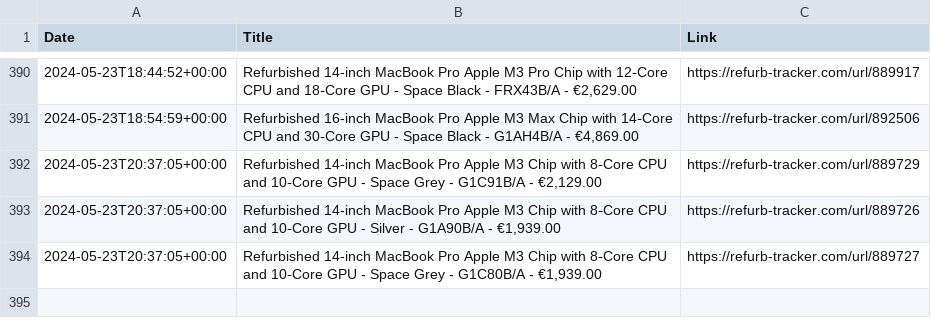
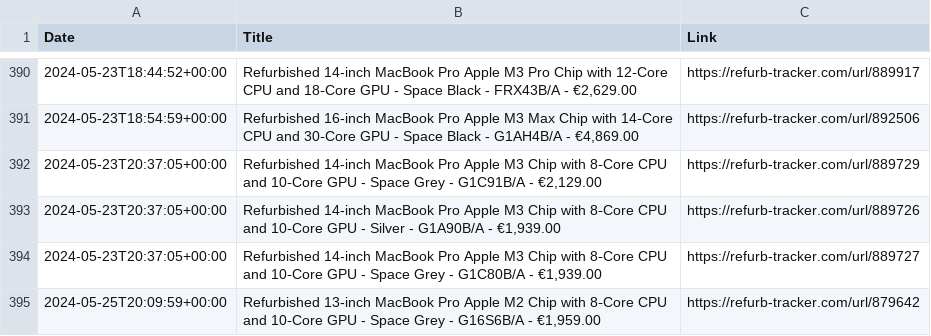
Before and after one commit to felconmar/refurb-tracker-history, a CSV file: data/ie/refurb_tracker_macbookpro.csv, drawn as a sheet; only a part is shown, gaps mark what is left out; the diff names each change by its address in the sheet, - before the commit and + after, or states it on an @@ line.

```diff
--- a/data/ie/refurb_tracker_macbookpro.csv
+++ b/data/ie/refurb_tracker_macbookpro.csv
+row 395: 2024-05-25T20:09:59+00:00 | Refurbished 13-inch MacBook Pro Apple M2 Chip with 8‑Core CPU and 10‑Core GPU - Space Grey - G16S6B/A - €1,959.00 | https://refurb-tracker.com/url/879642
```
Also changed, not shown: data/jp/refurb_tracker_ipad.csv, data/uk/refurb_tracker_macbookpro.csv, 1 other file.
